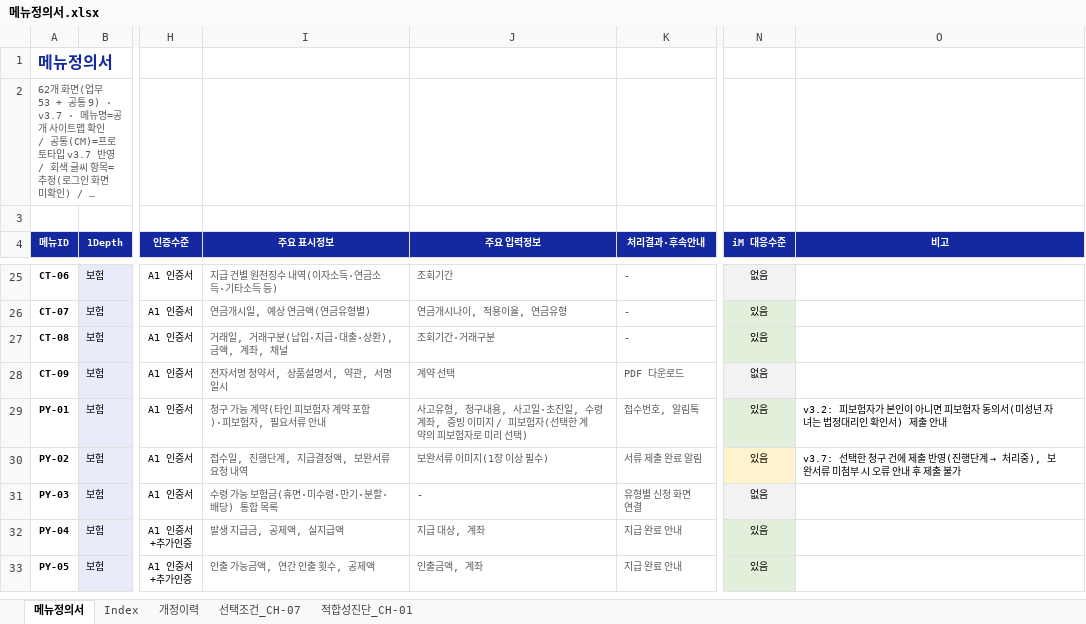
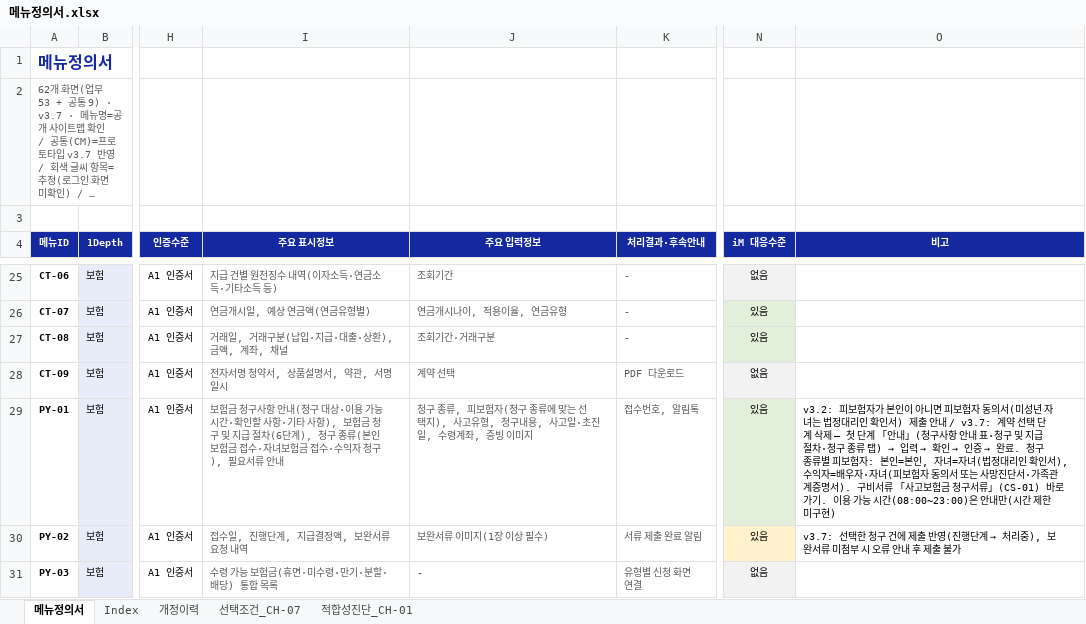
Before and after one commit to jongho-han/one-channel_v2, an Excel workbook: docs/메뉴정의서.xlsx, sheet 메뉴정의서, drawn as a sheet; only a part is shown, gaps mark what is left out; the shorter side is filled out with more unchanged rows; long unchanged cells end in …; values as stored, in another font and other column widths than the file's, no borders; the diff names each change by its address in the sheet, - before the commit and + after, or states it on an @@ line.

```diff
--- a/docs/메뉴정의서.xlsx (sheet 메뉴정의서)
+++ b/docs/메뉴정의서.xlsx (sheet 메뉴정의서)
-I29 (주요 표시정보): 청구 가능 계약(타인 피보험자 계약 포함)·피보험자, 필요서류…
+I29 (주요 표시정보): 보험금 청구사항 안내(청구 대상·이용 가능 시간·확인할 사항·기타 사항), 보험금 청구 및 지급 절차(6단계), 청구 종류(본인보험금 접수·자녀보험금 접수·수익자 청구), 필요서류…
-J29 (주요 입력정보): 사고유형, 청구내용, 사고일·초진일, 수령계좌, 증빙 이미지 / 피보험자(선택한 계약의 피보험자로 미리 선택)
+J29 (주요 입력정보): 청구 종류, 피보험자(청구 종류에 맞는 선택지), 사고유형, 청구내용, 사고일·초진일, 수령계좌, 증빙 이미지
@@ O29 (비고): …출 안내 → …출 안내 / v3.7: 계약 선택 단계 삭제 — 첫 단계 「안내」(청구사항 안내 표·청구 및 지급 절차·청구 종류 탭) → 입력 → 확인 → 인증 → 완료. 청구 종류별 피보험자: 본인=본인, 자녀=자녀(법정대리인 확인서), 수익자=배우자·자녀(피보험자 동의서 또는 사망진단서·가족관계증명서). 구비서류 「사고보험금 청구서류」(CS-01) 바로가기. 이용 가능 시간(08:00~23:00)은 안내만(시간 제한 미구현) @@
```
Also changed, not shown: sheet 개정이력, 20 other files.
